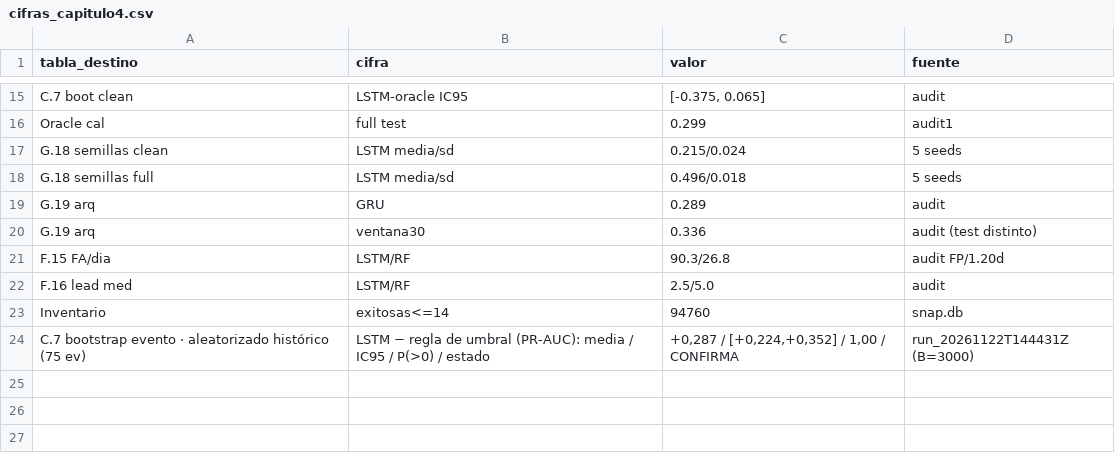
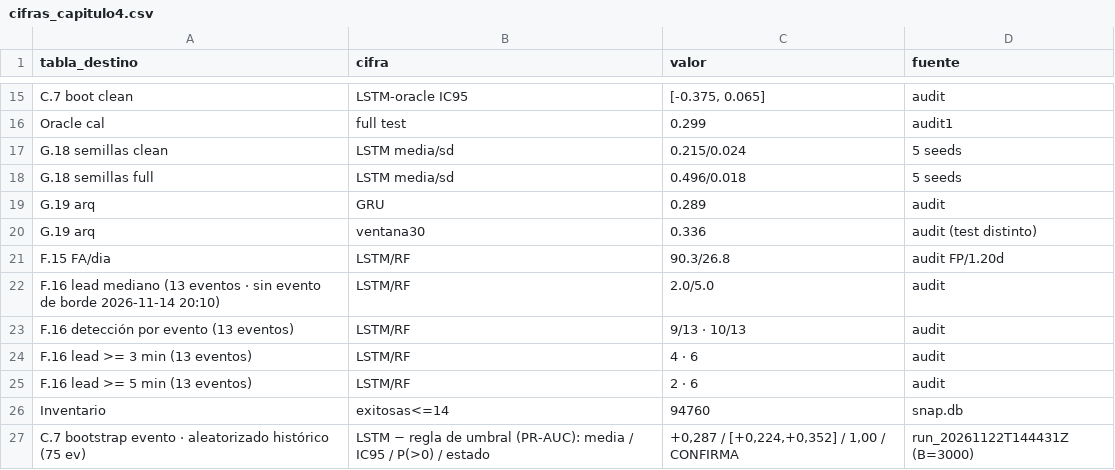
Before and after one commit to jorgegallardo1995-art/fortigate-predictive-network-lab, a CSV file: docs/resultados/cifras_capitulo4.csv, drawn as a sheet; only a part is shown, gaps mark what is left out.

```diff
--- a/docs/resultados/cifras_capitulo4.csv
+++ b/docs/resultados/cifras_capitulo4.csv
@@ -21,3 +21,6 @@ G.19 arq,ventana30,0.336,audit (test distinto)
 F.15 FA/dia,LSTM/RF,90.3/26.8,audit FP/1.20d
-F.16 lead med,LSTM/RF,2.5/5.0,audit
+F.16 lead mediano (13 eventos · sin evento de borde 2026-11-14 20:10),LSTM/RF,2.0/5.0,audit
+F.16 detección por evento (13 eventos),LSTM/RF,9/13 · 10/13,audit
+F.16 lead >= 3 min (13 eventos),LSTM/RF,4 · 6,audit
+F.16 lead >= 5 min (13 eventos),LSTM/RF,2 · 6,audit
 Inventario,exitosas<=14,94760,snap.db
```
Also changed, not shown: 3 other files.
